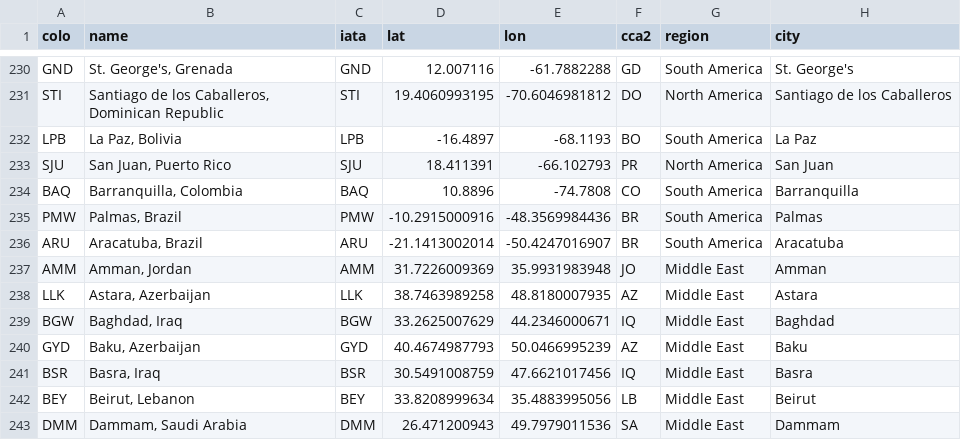
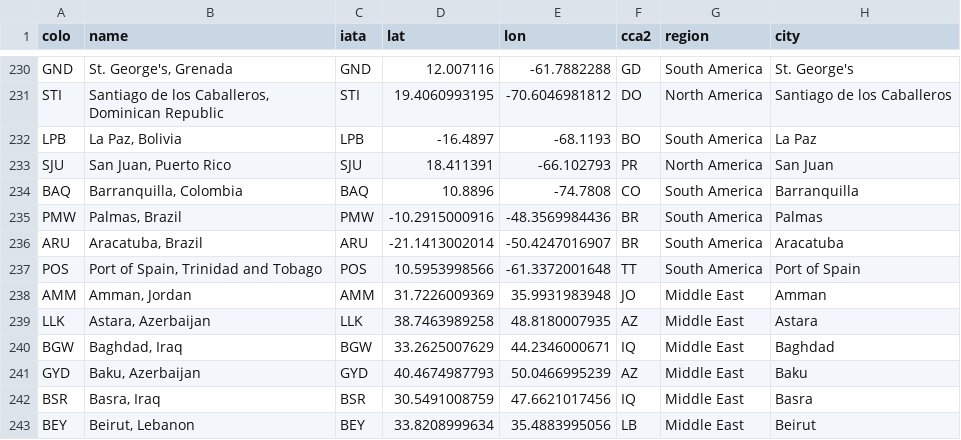
Before and after one commit to troymjones/cloudflare-colo-list, a CSV file: DC-Colos.csv, drawn as a sheet; only a part is shown, gaps mark what is left out; the shorter side is filled out with more unchanged rows.

```diff
--- a/DC-Colos.csv
+++ b/DC-Colos.csv
@@ -236,2 +236,3 @@ PMW,"Palmas, Brazil",PMW,-10.2915000916,-48.3569984436,BR,South America,Palmas
 ARU,"Aracatuba, Brazil",ARU,-21.1413002014,-50.4247016907,BR,South America,Aracatuba
+POS,"Port of Spain, Trinidad and Tobago",POS,10.5953998566,-61.3372001648,TT,South America,Port of Spain
 AMM,"Amman, Jordan",AMM,31.7226009369,35.9931983948,JO,Middle East,Amman
```
Also changed, not shown: 2 other files.
